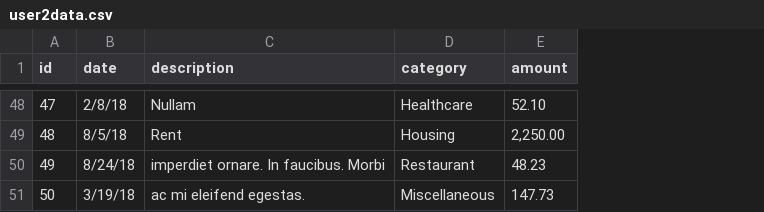
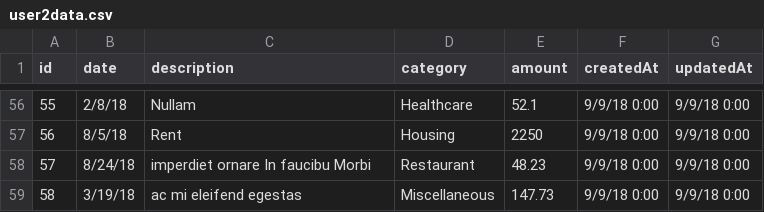
Before and after one commit to SQL-Injectors/ExpenseTracker2, a CSV file: models/data/user2data.csv, drawn as a sheet; only a part is shown, gaps mark what is left out; addresses are those after the commit; the diff covers the shown part only; the diff names each change by its address in the sheet, - before the commit and + after, or states it on an @@ line.

```diff
--- a/models/data/user2data.csv
+++ b/models/data/user2data.csv
+column F (createdAt), rows 56-59: all 9/9/18 0:00
+column G (updatedAt), rows 56-59: all 9/9/18 0:00
@@ column A (id) renumbered from row 10 down @@
-E56 (amount): 52.10
+E56 (amount): 52.1
-E57 (amount): 2,250.00
+E57 (amount): 2250
-C58 (description): imperdiet ornare. In faucibus. Morbi
+C58 (description): imperdiet ornare In faucibu Morbi
-C59 (description): ac mi eleifend egestas.
+C59 (description): ac mi eleifend egestas
```
Also changed, not shown: 8 added rows and 30 edited cells elsewhere in this file, models/data/user1data.csv, 7 other files.
